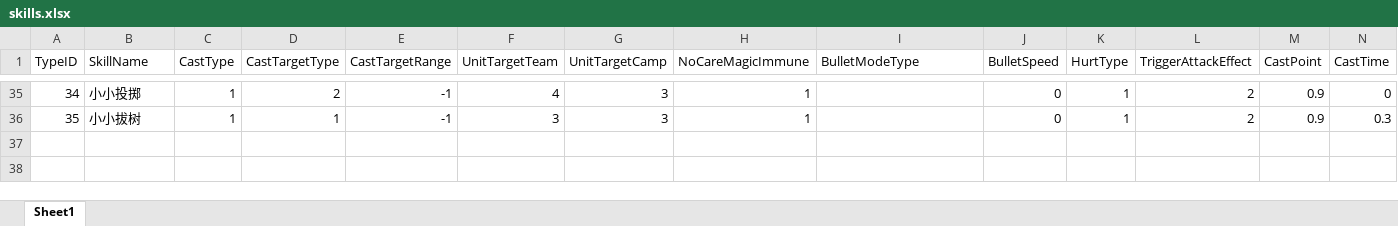
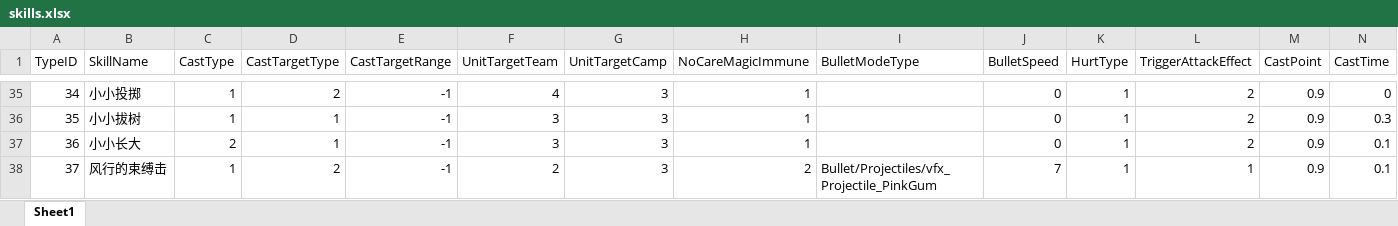
Before and after one commit to lvshiling/dotanet, an Excel workbook: bin/conf/skills.xlsx, sheet Sheet1, drawn as a sheet; only a part is shown, gaps mark what is left out; values as stored, in another font and other column widths than the file's, no borders; rows hold the shown columns only; the diff names each change by its address in the sheet, - before the commit and + after, or states it on an @@ line.

```diff
--- a/bin/conf/skills.xlsx (sheet Sheet1)
+++ b/bin/conf/skills.xlsx (sheet Sheet1)
+row 37: 36 | 小小长大 | 2 | 1 | -1 | 3 | 3 | 1 |  | 0 | 1 | 2 | 0.9 | 0.1
+row 38: 37 | 风行的束缚击 | 1 | 2 | -1 | 2 | 3 | 2 | Bullet/Projectiles/vfx_Projectile_PinkGum | 7 | 1 | 1 | 0.9 | 0.1
```
Also changed, not shown: bin/conf/buff.xlsx, bin/conf/units.xlsx, 4 other files.
